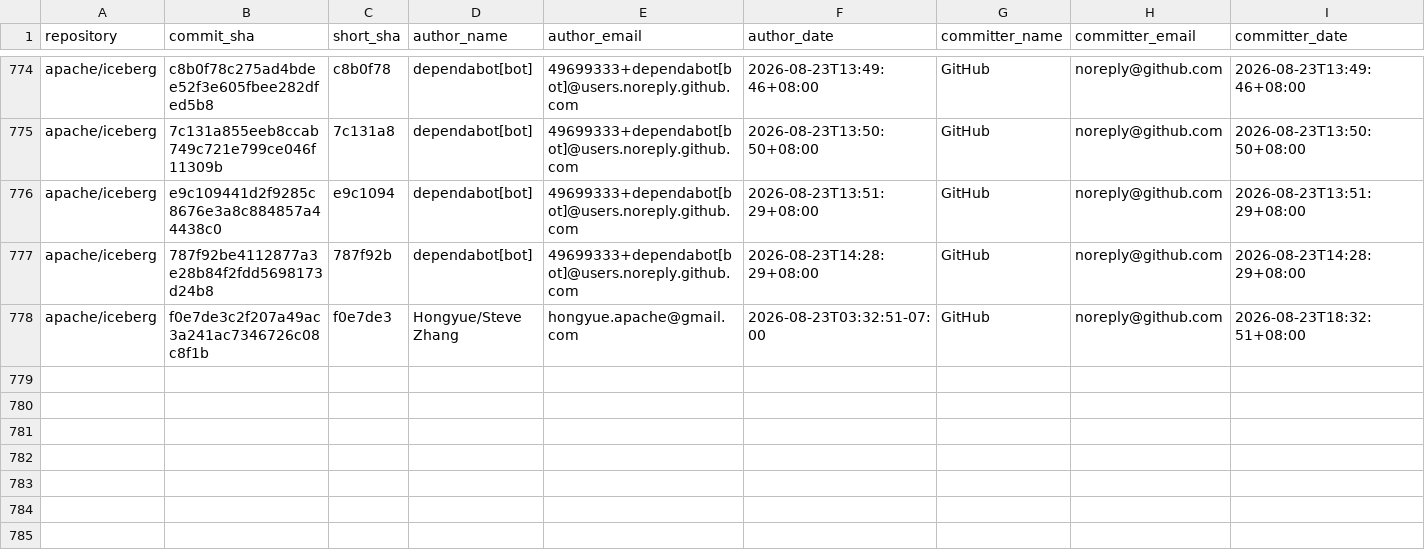
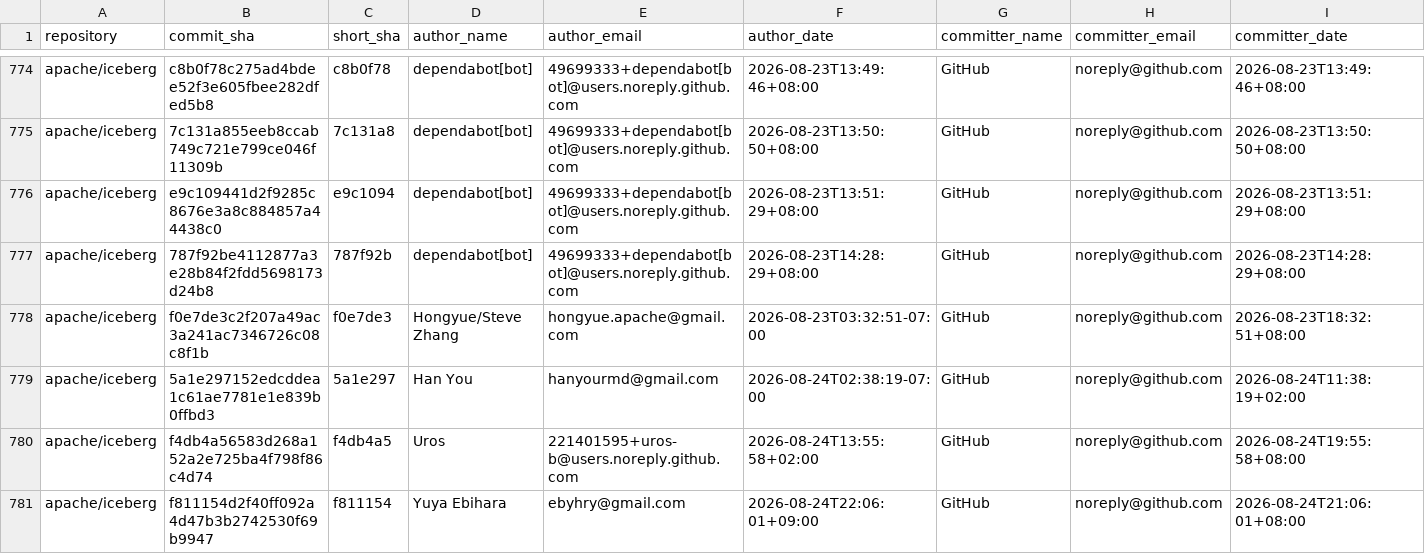
Before and after one commit to kevinjqliu/iceberg-activity-tracker, a CSV file: data/commits/apache_iceberg.csv, drawn as a sheet; only a part is shown, gaps mark what is left out; rows hold the shown columns only; the diff names each change by its address in the sheet, - before the commit and + after, or states it on an @@ line.

```diff
--- a/data/commits/apache_iceberg.csv
+++ b/data/commits/apache_iceberg.csv
+row 779: apache/iceberg | 5a1e297152edcddea1c61ae7781e1e839b0ffbd3 | 5a1e297 | Han You | hanyourmd@gmail.com | 2026-08-24T02:38:19-07:00 | GitHub | noreply@github.com | 2026-08-24T11:38:19+02:00
+row 780: apache/iceberg | f4db4a56583d268a152a2e725ba4f798f86c4d74 | f4db4a5 | Uros | 221401595+uros-b@users.noreply.github.com | 2026-08-24T13:55:58+02:00 | GitHub | noreply@github.com | 2026-08-24T19:55:58+08:00
+row 781: apache/iceberg | f811154d2f40ff092a4d47b3b2742530f69b9947 | f811154 | Yuya Ebihara | ebyhry@gmail.com | 2026-08-24T22:06:01+09:00 | GitHub | noreply@github.com | 2026-08-24T21:06:01+08:00
```
Also changed, not shown: 1 other file.
